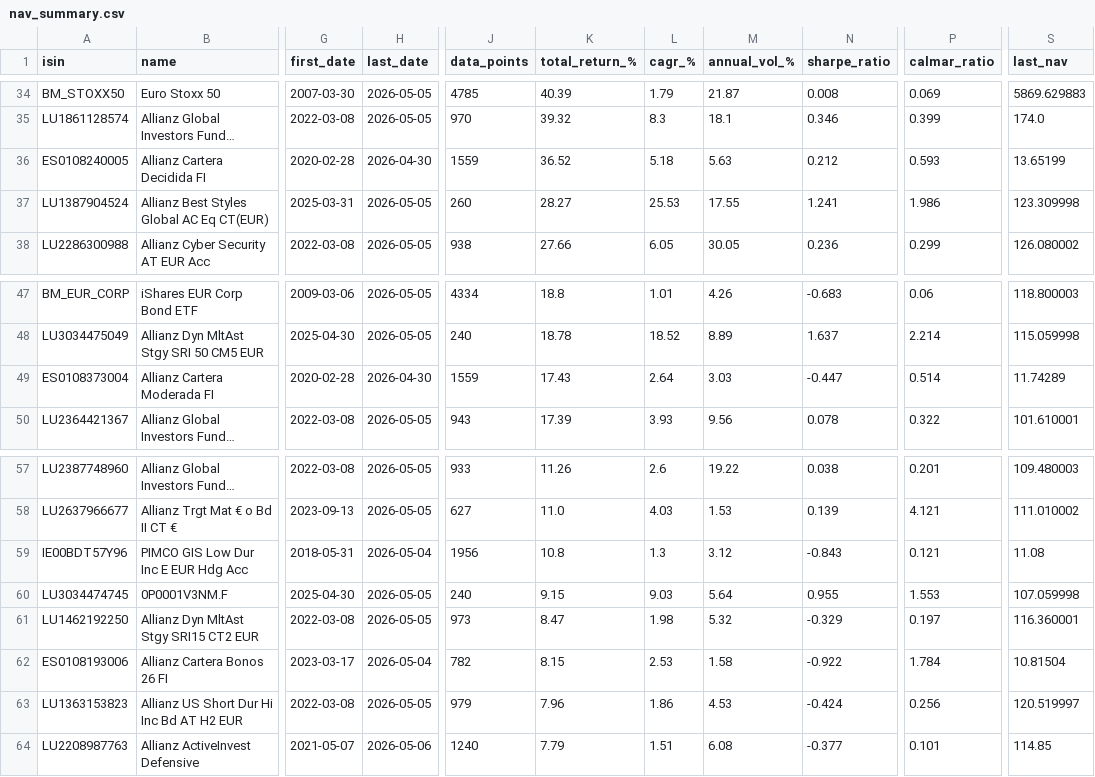
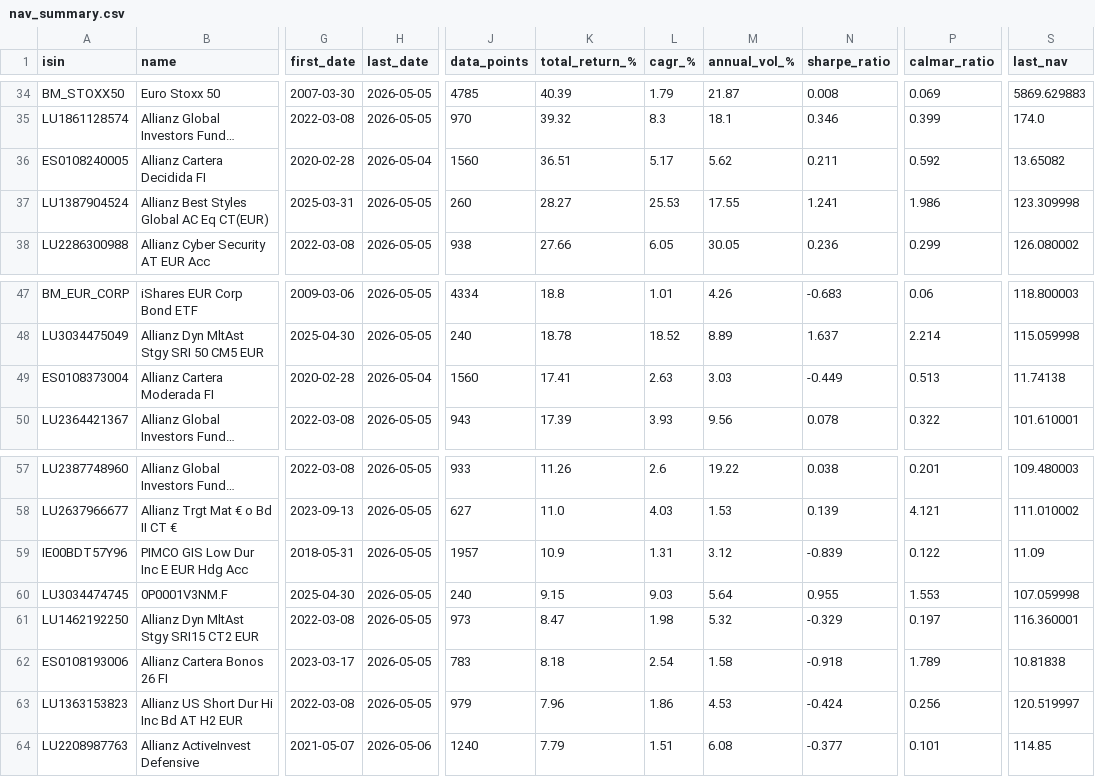
Before and after one commit to aleixtrull/allianz-fund-terminal, a CSV file: data/nav_summary.csv, drawn as a sheet; only a part is shown, gaps mark what is left out; long unchanged cells end in …; the diff covers the shown part only; the diff names each change by its address in the sheet, - before the commit and + after, or states it on an @@ line.

```diff
--- a/data/nav_summary.csv
+++ b/data/nav_summary.csv
-H36 (last_date): 2026-04-30
+H36 (last_date): 2026-05-04
-J36 (data_points): 1559
+J36 (data_points): 1560
-K36 (total_return_%): 36.52
+K36 (total_return_%): 36.51
-L36 (cagr_%): 5.18
+L36 (cagr_%): 5.17
-M36 (annual_vol_%): 5.63
+M36 (annual_vol_%): 5.62
-N36 (sharpe_ratio): 0.212
+N36 (sharpe_ratio): 0.211
-P36 (calmar_ratio): 0.593
+P36 (calmar_ratio): 0.592
-S36 (last_nav): 13.65199
+S36 (last_nav): 13.65082
-H49 (last_date): 2026-04-30
+H49 (last_date): 2026-05-04
-J49 (data_points): 1559
+J49 (data_points): 1560
-K49 (total_return_%): 17.43
+K49 (total_return_%): 17.41
-L49 (cagr_%): 2.64
+L49 (cagr_%): 2.63
-N49 (sharpe_ratio): -0.447
+N49 (sharpe_ratio): -0.449
-P49 (calmar_ratio): 0.514
+P49 (calmar_ratio): 0.513
-S49 (last_nav): 11.74289
+S49 (last_nav): 11.74138
-H59 (last_date): 2026-05-04
+H59 (last_date): 2026-05-05
-J59 (data_points): 1956
+J59 (data_points): 1957
-K59 (total_return_%): 10.8
+K59 (total_return_%): 10.9
-L59 (cagr_%): 1.3
+L59 (cagr_%): 1.31
-N59 (sharpe_ratio): -0.843
+N59 (sharpe_ratio): -0.839
-P59 (calmar_ratio): 0.121
+P59 (calmar_ratio): 0.122
-S59 (last_nav): 11.08
+S59 (last_nav): 11.09
-H62 (last_date): 2026-05-04
+H62 (last_date): 2026-05-05
-J62 (data_points): 782
+J62 (data_points): 783
-K62 (total_return_%): 8.15
+K62 (total_return_%): 8.18
-L62 (cagr_%): 2.53
+L62 (cagr_%): 2.54
-N62 (sharpe_ratio): -0.922
+N62 (sharpe_ratio): -0.918
-P62 (calmar_ratio): 1.784
+P62 (calmar_ratio): 1.789
-S62 (last_nav): 10.81504
+S62 (last_nav): 10.81838
```
Also changed, not shown: 1 added row, 1 removed row and 29 edited cells elsewhere in this file, 1 other file.
